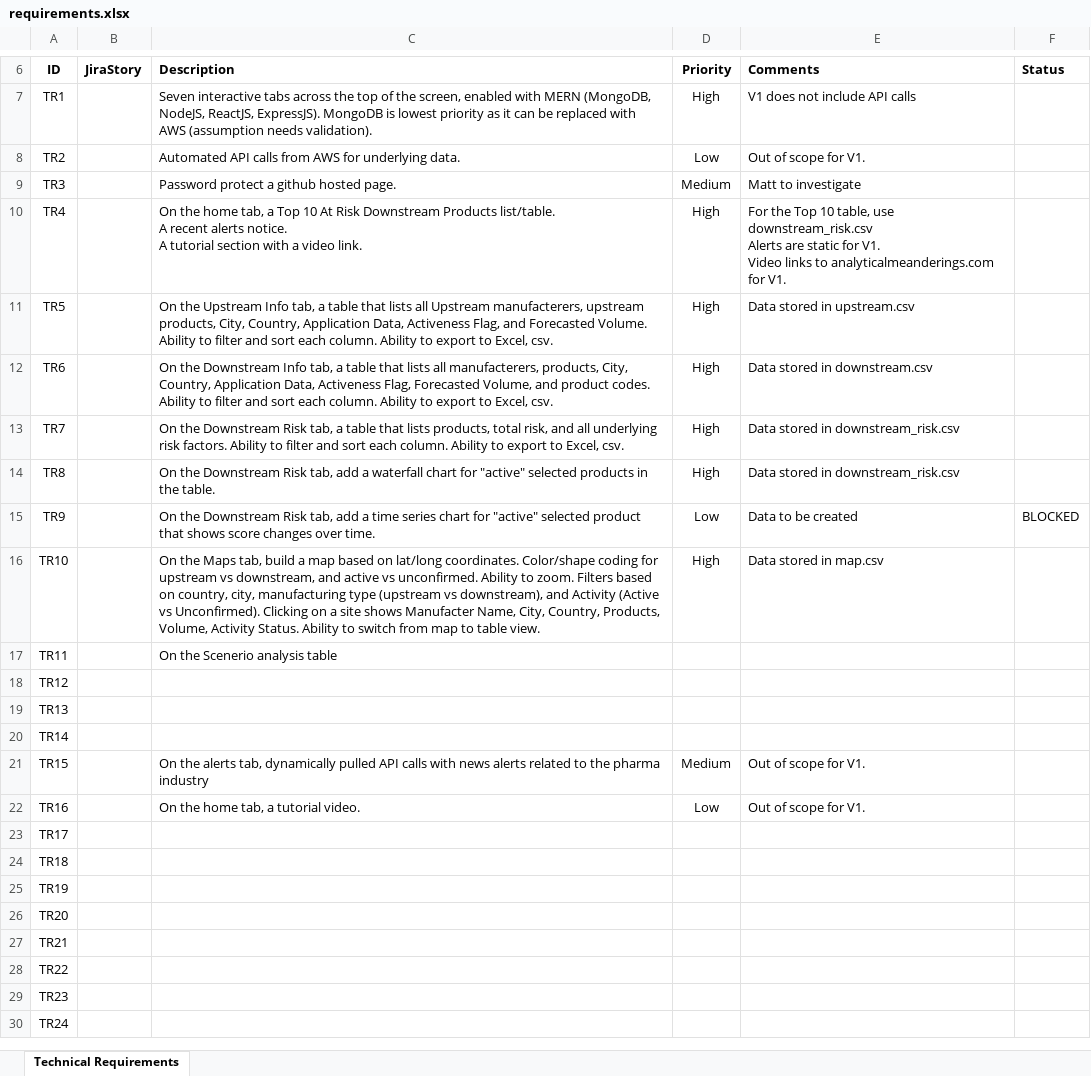
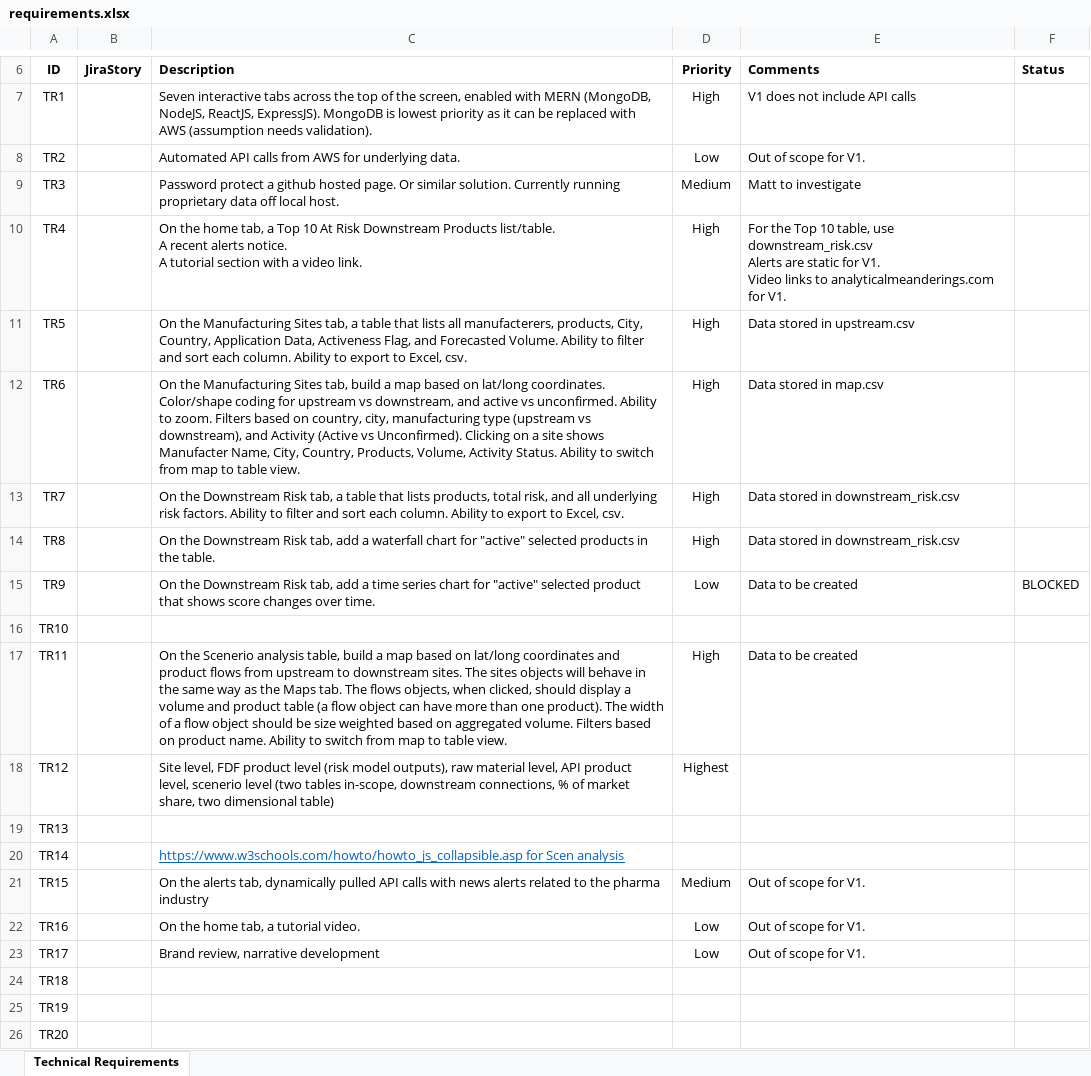
Before and after one commit to analyticalmeanderings/analyticalmeanderings.github.io, an Excel workbook: requirements.xlsx, sheet Technical Requirements, drawn as a sheet; only a part is shown, gaps mark what is left out; the shorter side is filled out with more unchanged rows; values as stored, in another font and other column widths than the file's, no borders; table styles not drawn; the diff names each change by its address in the sheet, - before the commit and + after, or states it on an @@ line.

```diff
--- a/requirements.xlsx (sheet Technical Requirements)
+++ b/requirements.xlsx (sheet Technical Requirements)
-C9 (Description): …hosted page.
+C9 (Description): …hosted page. Or similar solution. Currently running proprietary data off local host.
-C11 (Description): On the Upstream Info tab, a table that lists all Upstream manufacterers, upstream products, City,…
+C11 (Description): On the Manufacturing Sites tab, a table that lists all manufacterers, products, City,…
-C12 (Description): On the Downstream Info tab, a table that lists all manufacterers, products, City, Country, Application Data, Activeness Flag, Forecasted Volume, and product codes. Ability to filter and sort each column. Ability to export to Excel, csv.
+C12 (Description): On the Manufacturing Sites tab, build a map based on lat/long coordinates. Color/shape coding for upstream vs downstream, and active vs unconfirmed. Ability to zoom. Filters based on country, city, manufacturing type (upstream vs downstream), and Activity (Active vs Unconfirmed). Clicking on a site shows Manufacter Name, City, Country, Products, Volume, Activity Status. Ability to switch from map to table view.
-E12 (Comments): Data stored in downstream.csv
+E12 (Comments): Data stored in map.csv
-C16 (Description): On the Maps tab, build a map based on lat/long coordinates. Color/shape coding for upstream vs downstream, and active vs unconfirmed. Ability to zoom. Filters based on country, city, manufacturing type (upstream vs downstream), and Activity (Active vs Unconfirmed). Clicking on a site shows Manufacter Name, City, Country, Products, Volume, Activity Status. Ability to switch from map to table view.
+C16 (Description): (empty)
-D16 (Priority): High
+D16 (Priority): (empty)
-E16 (Comments): Data stored in map.csv
+E16 (Comments): (empty)
-C17 (Description): …Scenerio analysis table
+C17 (Description): …Scenerio analysis table, build a map based on lat/long coordinates and product flows from upstream to downstream sites. The sites objects will behave in the same way as the Maps tab. The flows objects, when clicked, should display a volume and product table (a flow object can have more than one product). The width of a flow object should be size weighted based on aggregated volume. Filters based on product name. Ability to switch from map to table view.
-D17 (Priority): (empty)
+D17 (Priority): High
-E17 (Comments): (empty)
+E17 (Comments): Data to be created
-C18 (Description): (empty)
+C18 (Description): Site level, FDF product level (risk model outputs), raw material level, API product level, scenerio level (two tables in-scope, downstream connections, % of market share, two dimensional table)
-D18 (Priority): (empty)
+D18 (Priority): Highest
-C20 (Description): (empty)
+C20 (Description): https://www.w3schools.com/howto/howto_js_collapsible.asp for Scen analysis
-C23 (Description): (empty)
+C23 (Description): Brand review, narrative development
-D23 (Priority): (empty)
+D23 (Priority): Low
-E23 (Comments): (empty)
+E23 (Comments): Out of scope for V1.
```
Also changed, not shown: 1 other file.
